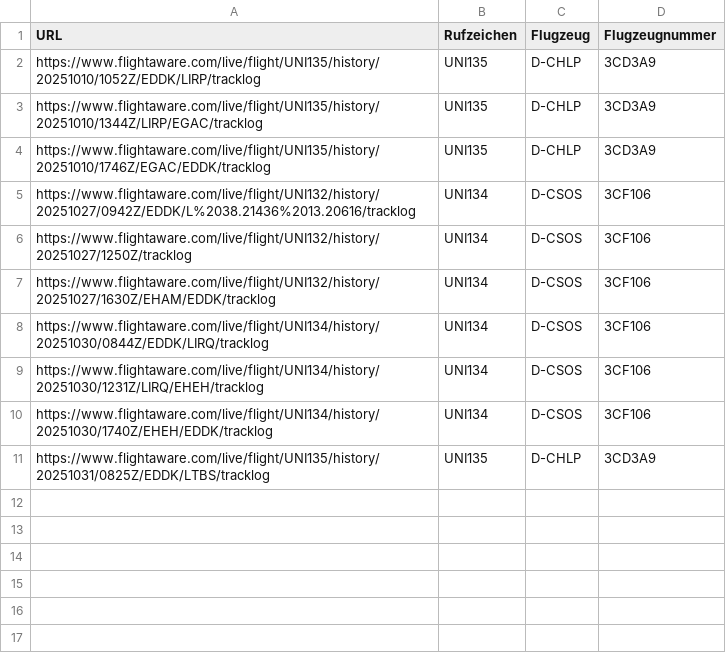
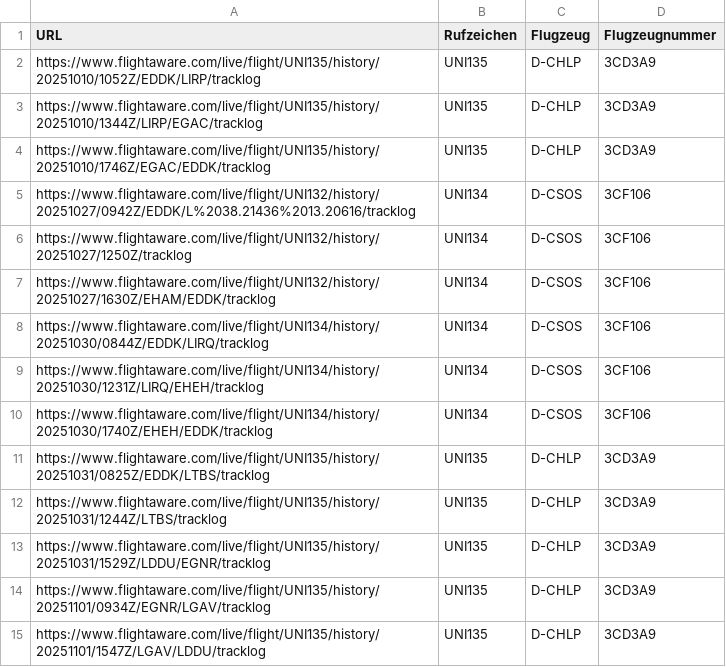
Before and after one commit to frievoe97/flight-viz, a CSV file: flights.csv, drawn as a sheet; the diff names each change by its address in the sheet, - before the commit and + after, or states it on an @@ line.

Commit message:
added flights

```diff
--- a/flights.csv
+++ b/flights.csv
+row 12: https://www.flightaware.com/live/flight/UNI135/history/20251031/1244Z/LTBS/tracklog | UNI135 | D-CHLP | 3CD3A9
+row 13: https://www.flightaware.com/live/flight/UNI135/history/20251031/1529Z/LDDU/EGNR/tracklog | UNI135 | D-CHLP | 3CD3A9
+row 14: https://www.flightaware.com/live/flight/UNI135/history/20251101/0934Z/EGNR/LGAV/tracklog | UNI135 | D-CHLP | 3CD3A9
+row 15: https://www.flightaware.com/live/flight/UNI135/history/20251101/1547Z/LGAV/LDDU/tracklog | UNI135 | D-CHLP | 3CD3A9
```
Also changed, not shown: 14 other files.
